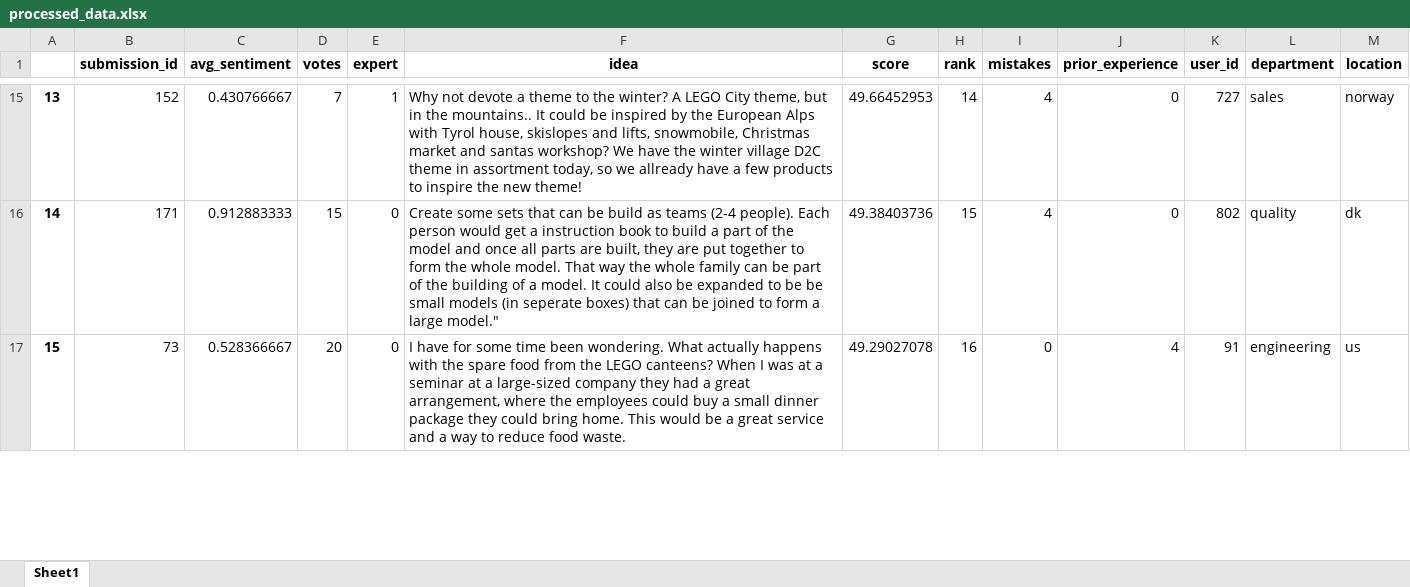
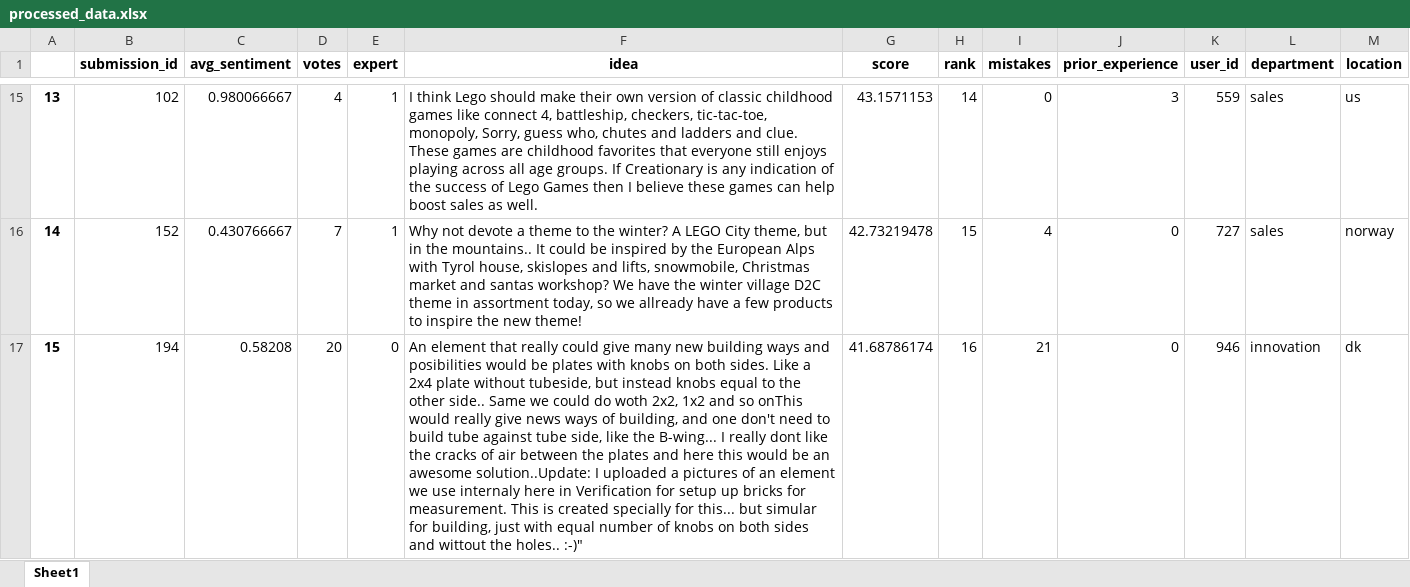
Before and after one commit to CHCAA-EDUX/minnov, an Excel workbook: group4/output/processed_data.xlsx, sheet Sheet1, drawn as a sheet; only a part is shown, gaps mark what is left out; values as stored, in another font and other column widths than the file's, no borders; the diff covers the shown part only; the diff names each change by its address in the sheet, - before the commit and + after, or states it on an @@ line.

Commit message:
first draft group 4

```diff
--- a/group4/output/processed_data.xlsx (sheet Sheet1)
+++ b/group4/output/processed_data.xlsx (sheet Sheet1)
-B15 (submission_id): 152
+B15 (submission_id): 102
-C15 (avg_sentiment): 0.430766667
+C15 (avg_sentiment): 0.980066667
-D15 (votes): 7
+D15 (votes): 4
-F15 (idea): Why not devote a theme to the winter? A LEGO City theme, but in the mountains.. It could be inspired by the European Alps with Tyrol house, skislopes and lifts, snowmobile, Christmas market and santas workshop? We have the winter village D2C theme in assortment today, so we allready have a few products to inspire the new theme!
+F15 (idea): I think Lego should make their own version of classic childhood games like connect 4, battleship, checkers, tic-tac-toe, monopoly, Sorry, guess who, chutes and ladders and clue. These games are childhood favorites that everyone still enjoys playing across all age groups. If Creationary is any indication of the success of Lego Games then I believe these games can help boost sales as well.
-G15 (score): 49.66452953
+G15 (score): 43.1571153
-I15 (mistakes): 4
+I15 (mistakes): 0
-J15 (prior_experience): 0
+J15 (prior_experience): 3
-K15 (user_id): 727
+K15 (user_id): 559
-M15 (location): norway
+M15 (location): us
-B16 (submission_id): 171
+B16 (submission_id): 152
-C16 (avg_sentiment): 0.912883333
+C16 (avg_sentiment): 0.430766667
-D16 (votes): 15
+D16 (votes): 7
-E16 (expert): 0
+E16 (expert): 1
-F16 (idea): Create some sets that can be build as teams (2-4 people). Each person would get a instruction book to build a part of the model and once all parts are built, they are put together to form the whole model. That way the whole family can be part of the building of a model. It could also be expanded to be be small models (in seperate boxes) that can be joined to form a large model."
+F16 (idea): Why not devote a theme to the winter? A LEGO City theme, but in the mountains.. It could be inspired by the European Alps with Tyrol house, skislopes and lifts, snowmobile, Christmas market and santas workshop? We have the winter village D2C theme in assortment today, so we allready have a few products to inspire the new theme!
-G16 (score): 49.38403736
+G16 (score): 42.73219478
-K16 (user_id): 802
+K16 (user_id): 727
-L16 (department): quality
+L16 (department): sales
-M16 (location): dk
+M16 (location): norway
-B17 (submission_id): 73
+B17 (submission_id): 194
-C17 (avg_sentiment): 0.528366667
+C17 (avg_sentiment): 0.58208
-F17 (idea): I have for some time been wondering. What actually happens with the spare food from the LEGO canteens? When I was at a seminar at a large-sized company they had a great arrangement, where the employees could buy a small dinner package they could bring home. This would be a great service and a way to reduce food waste.
+F17 (idea): An element that really could give many new building ways and posibilities would be plates with knobs on both sides. Like a 2x4 plate without tubeside, but instead knobs equal to the other side.. Same we could do woth 2x2, 1x2 and so onThis would really give news ways of building, and one don't need to build tube against tube side, like the B-wing... I really dont like the cracks of air between the plates and here this would be an awesome solution..Update: I uploaded a pictures of an element we use internaly here in Verification for setup up bricks for measurement. This is created specially for this... but simular for building, just with equal number of knobs on both sides and wittout the holes.. :-)"
-G17 (score): 49.29027078
+G17 (score): 41.68786174
-I17 (mistakes): 0
+I17 (mistakes): 21
-J17 (prior_experience): 4
+J17 (prior_experience): 0
-K17 (user_id): 91
+K17 (user_id): 946
-L17 (department): engineering
+L17 (department): innovation
-M17 (location): us
+M17 (location): dk
```
Also changed, not shown: 857 edited cells elsewhere in this sheet, 6 other files.
